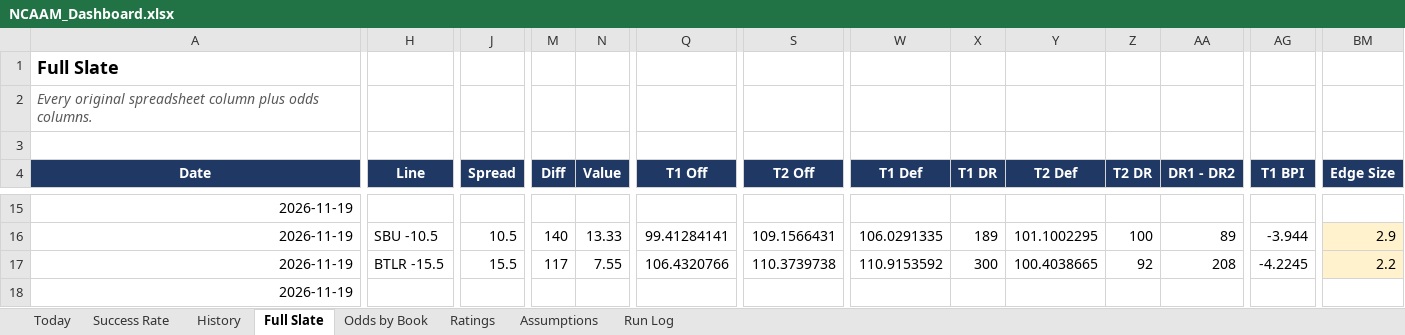
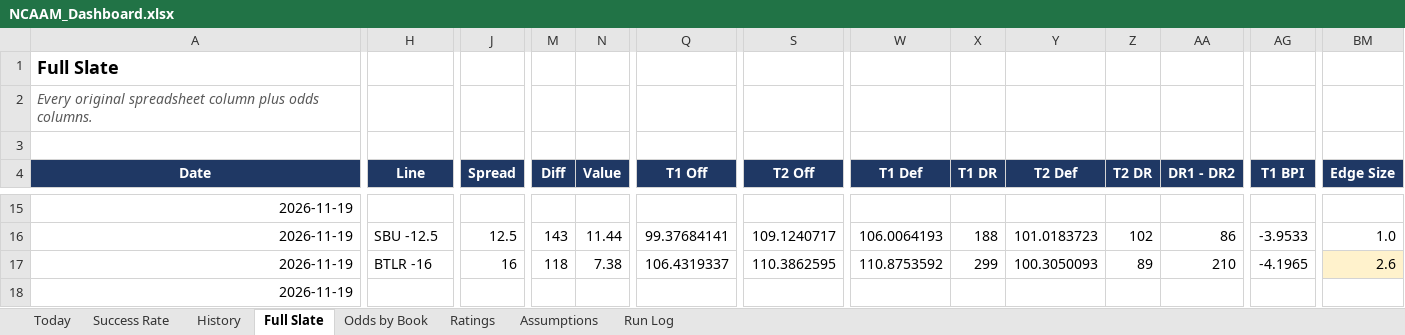
Before and after one commit to coltenmorris/ncaam-model, an Excel workbook: docs/NCAAM_Dashboard.xlsx, sheet Full Slate, drawn as a sheet; only a part is shown, gaps mark what is left out; values as stored, in another font and other column widths than the file's, no borders; the diff covers the shown part only; the diff names each change by its address in the sheet, - before the commit and + after, or states it on an @@ line.

```diff
--- a/docs/NCAAM_Dashboard.xlsx (sheet Full Slate)
+++ b/docs/NCAAM_Dashboard.xlsx (sheet Full Slate)
-H16 (Line): SBU -10.5
+H16 (Line): SBU -12.5
-J16 (Spread): 10.5
+J16 (Spread): 12.5
-M16 (Diff): 140
+M16 (Diff): 143
-N16 (Value): 13.33
+N16 (Value): 11.44
-Q16 (T1 Off): 99.41284141
+Q16 (T1 Off): 99.37684141
-S16 (T2 Off): 109.1566431
+S16 (T2 Off): 109.1240717
-W16 (T1 Def): 106.0291335
+W16 (T1 Def): 106.0064193
-X16 (T1 DR): 189
+X16 (T1 DR): 188
-Y16 (T2 Def): 101.1002295
+Y16 (T2 Def): 101.0183723
-Z16 (T2 DR): 100
+Z16 (T2 DR): 102
-AA16 (DR1 - DR2): 89
+AA16 (DR1 - DR2): 86
-AG16 (T1 BPI): -3.944
+AG16 (T1 BPI): -3.9533
-BM16 (Edge Size): 2.9
+BM16 (Edge Size): 1.0
-BM16 fill: #FFF2CC
+BM16 fill: none
-H17 (Line): BTLR -15.5
+H17 (Line): BTLR -16
-J17 (Spread): 15.5
+J17 (Spread): 16
-M17 (Diff): 117
+M17 (Diff): 118
-N17 (Value): 7.55
+N17 (Value): 7.38
-Q17 (T1 Off): 106.4320766
+Q17 (T1 Off): 106.4319337
-S17 (T2 Off): 110.3739738
+S17 (T2 Off): 110.3862595
-W17 (T1 Def): 110.9153592
+W17 (T1 Def): 110.8753592
-X17 (T1 DR): 300
+X17 (T1 DR): 299
-Y17 (T2 Def): 100.4038665
+Y17 (T2 Def): 100.3050093
-Z17 (T2 DR): 92
+Z17 (T2 DR): 89
-AA17 (DR1 - DR2): 208
+AA17 (DR1 - DR2): 210
-AG17 (T1 BPI): -4.2245
+AG17 (T1 BPI): -4.1965
-BM17 (Edge Size): 2.2
+BM17 (Edge Size): 2.6
```
Also changed, not shown: 2 added rows, 2 removed rows, 1007 edited cells and cell formats elsewhere in this sheet, sheet Ratings, sheet Odds by Book, sheet Today, sheet History, sheet Run Log, sheet Success Rate, 7 other files.
